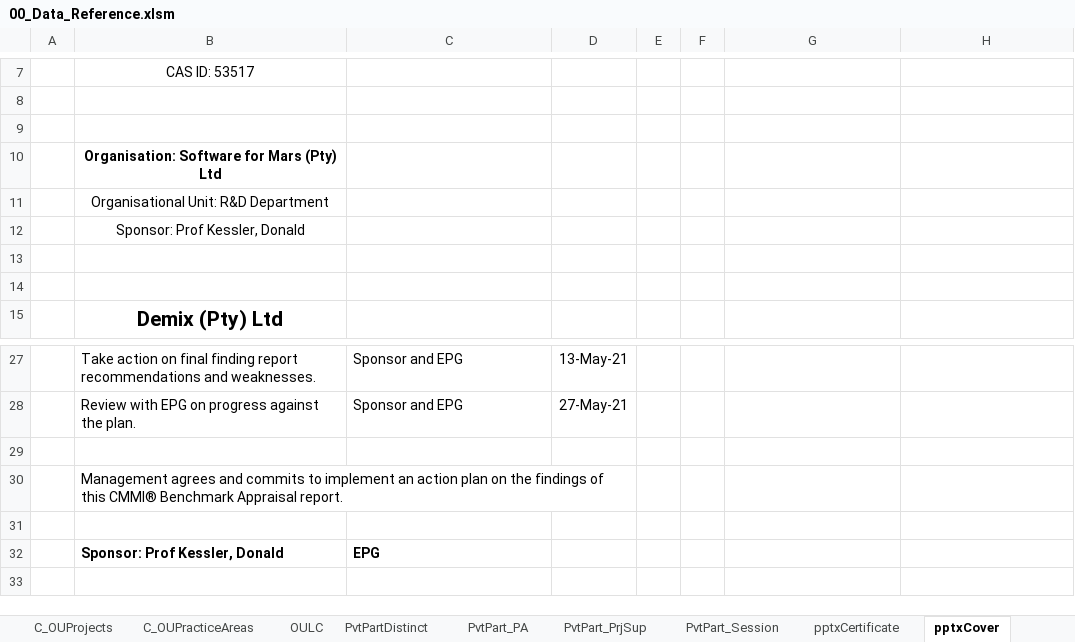
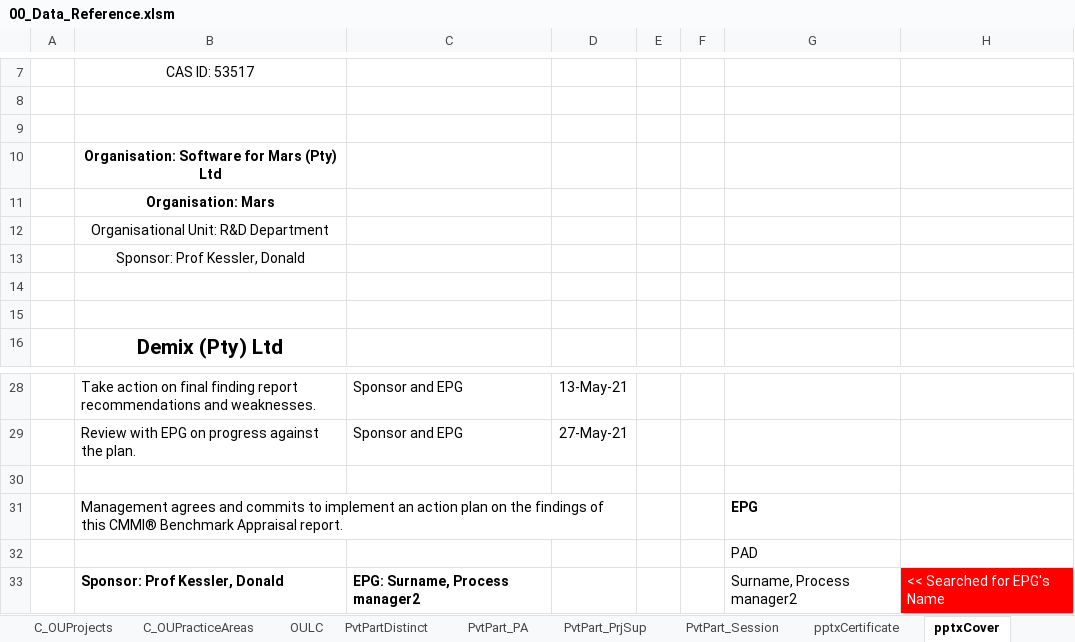
Before and after one commit to DemixTech/CMMITools, an Excel workbook: 2021-04-12to04-16 (A5) C53517 SoftMARS/00_Data_Reference.xlsm, sheet pptxCover, drawn as a sheet; only a part is shown, gaps mark what is left out; values as stored, in another font and other column widths than the file's, no borders; charts and pictures not drawn; removed rows and columns are numbered as before the commit, all else as after; the diff names each change by its address in the sheet, - before the commit and + after, or states it on an @@ line.

Commit message:
Updates on all presnentations
Updated colour on presentations.
Fixed issue with p4 of preliminary findings.
Fixed CN wording for Ratings.
Added EPG's name to Final findings Next steps (Added a VLOOKUP in Plan for this).
Fixed links with cutting out Type of work.
Fixed links with cutting out OU name in p42 & 43 Final findings.
Fixed issues in presentations with some Chinese PA descriptions showing in bold (Changed formatting).
added 11v02_BASE_QuestionsAndModel with updates (Unknown) from Pieter, and re-removed 1.4 (DPI#6) and added 'CAS style" OU in OU tab (DPI#7).
Updated .zip file with above changes

```diff
--- a/2021-04-12to04-16 (A5) C53517 SoftMARS/00_Data_Reference.xlsm (sheet pptxCover)
+++ b/2021-04-12to04-16 (A5) C53517 SoftMARS/00_Data_Reference.xlsm (sheet pptxCover)
+row 11:  | Organisation: Mars
-G31: (empty)
+G31: EPG
-G32: (empty)
+G32: PAD
-row 32:  | Sponsor: Prof Kessler, Donald | EPG
+row 33:  | Sponsor: Prof Kessler, Donald | EPG: Surname, Process manager2 |  |  |  | Surname, Process manager2 | << Searched for EPG's Name
```
Also changed, not shown: sheet Staff, formulas that keep their value, charts or pictures, 14 other files.
